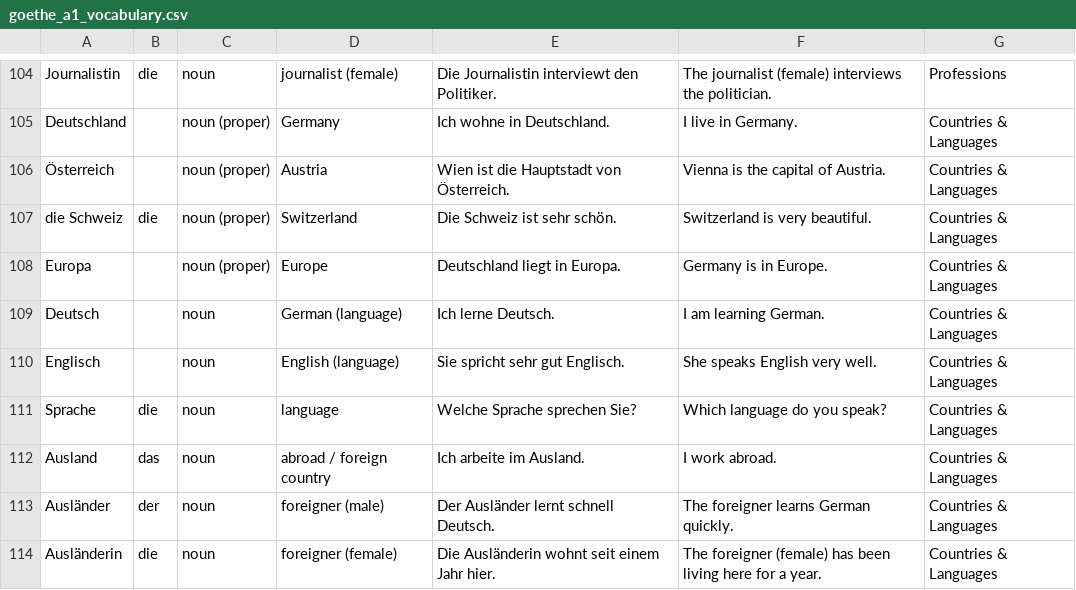
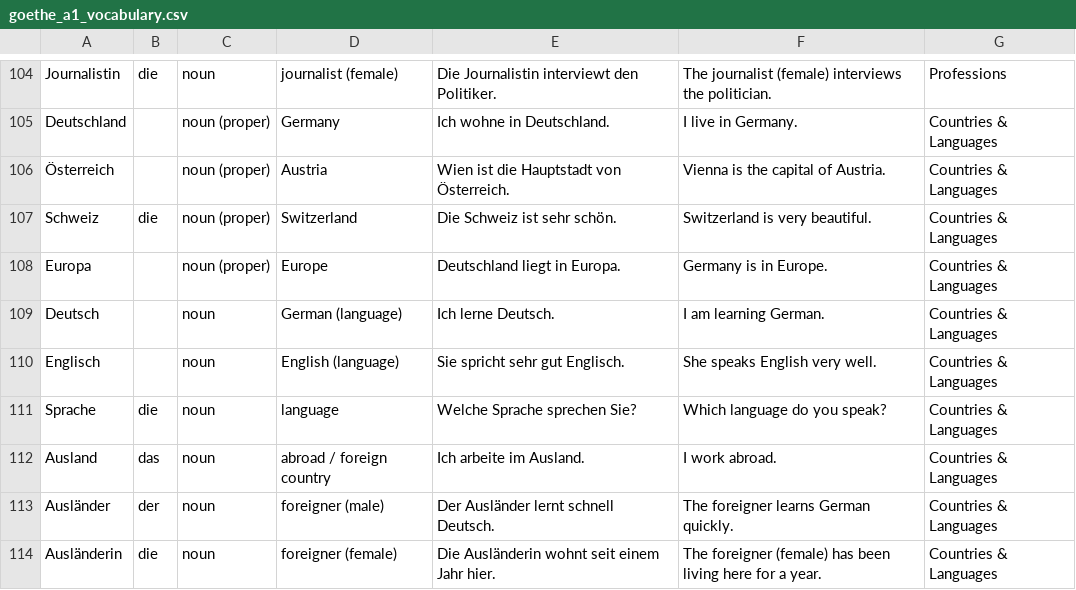
Before and after one commit to feefhq/hilf, a CSV file: scripts/goethe_a1_vocabulary.csv, drawn as a sheet; only a part is shown, gaps mark what is left out.

Commit message:
fix: removed duplicate article from vocabulary Removed duplicate article for Switzerland

```diff
--- a/scripts/goethe_a1_vocabulary.csv
+++ b/scripts/goethe_a1_vocabulary.csv
@@ -106,3 +106,3 @@
 "Österreich","","noun (proper)","Austria","Wien ist die Hauptstadt von Österreich.","Vienna is the capital of Austria.","Countries & Languages"
-"die Schweiz","die","noun (proper)","Switzerland","Die Schweiz ist sehr schön.","Switzerland is very beautiful.","Countries & Languages"
+"Schweiz","die","noun (proper)","Switzerland","Die Schweiz ist sehr schön.","Switzerland is very beautiful.","Countries & Languages"
 "Europa","","noun (proper)","Europe","Deutschland liegt in Europa.","Germany is in Europe.","Countries & Languages"
```
Also changed, not shown: 1 other file.
